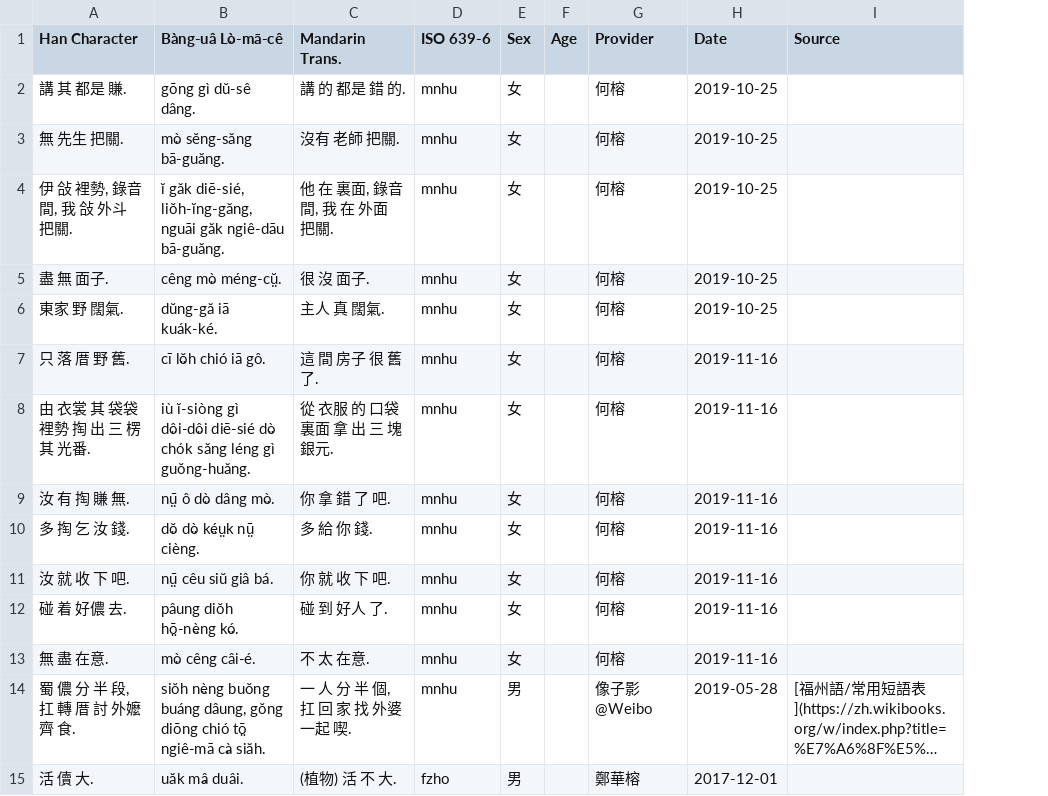
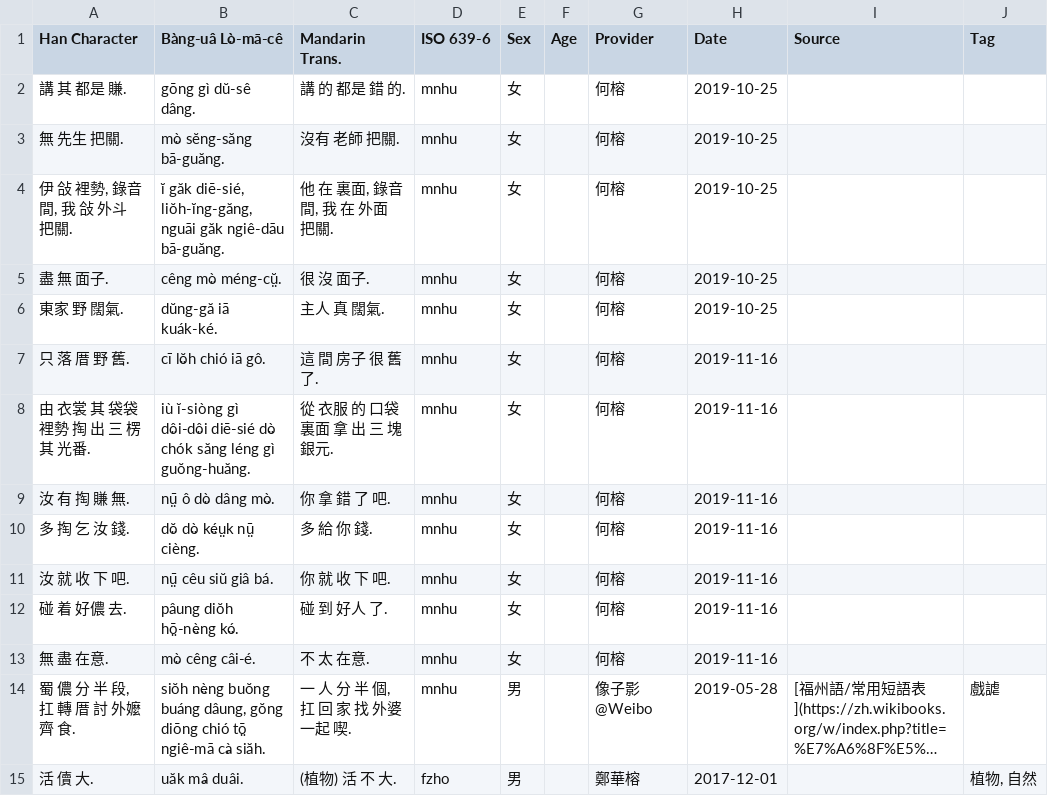
Before and after one commit to MindongLab/cdo-corpus, a TSV file: sentences.tsv, drawn as a sheet; long unchanged cells end in …; the diff names each change by its address in the sheet, - before the commit and + after, or states it on an @@ line.

Commit message:
Update sentences.tsv

```diff
--- a/sentences.tsv
+++ b/sentences.tsv
+column J (Tag), rows 14-15: 戲謔 | 植物, 自然
```
